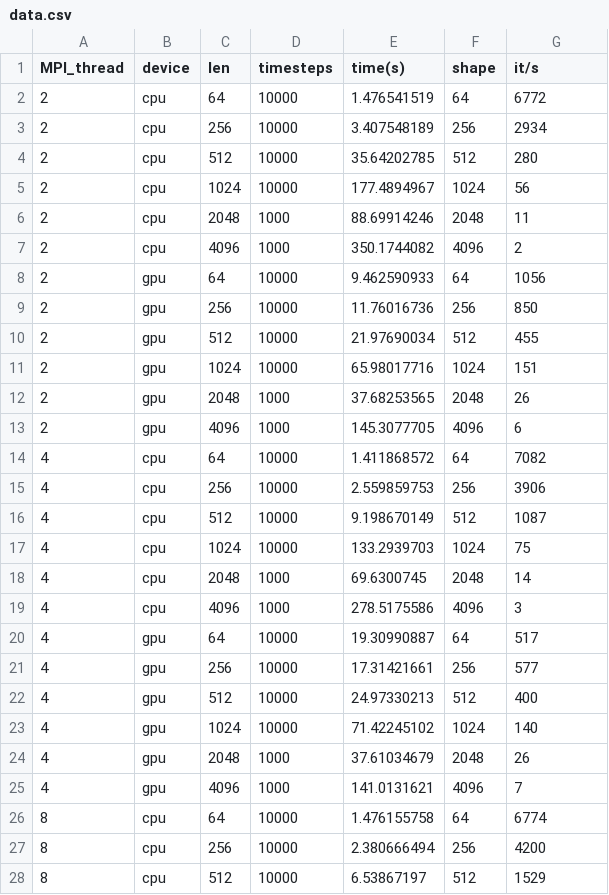
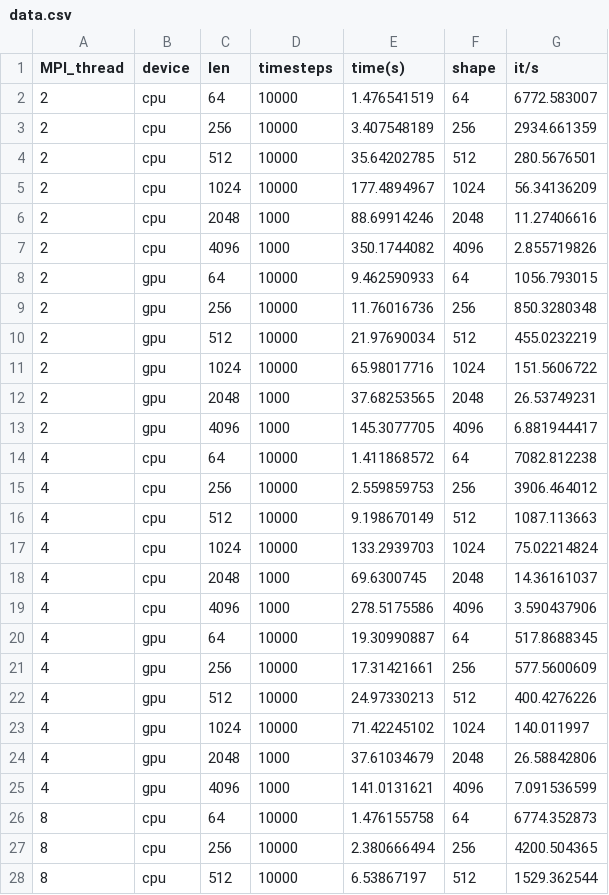
Before and after one commit to Routhleck/heat-conduction, a CSV file: benchmark/data.csv, drawn as a sheet; only a part is shown; the diff covers the shown part only.

```diff
--- a/benchmark/data.csv
+++ b/benchmark/data.csv
@@ -1,28 +1,28 @@
 MPI_thread,device,len,timesteps,time(s),shape,it/s
-2,cpu,64,10000,1.476541519,64,6772
-2,cpu,256,10000,3.407548189,256,2934
-2,cpu,512,10000,35.64202785,512,280
-2,cpu,1024,10000,177.4894967,1024,56
-2,cpu,2048,1000,88.69914246,2048,11
-2,cpu,4096,1000,350.1744082,4096,2
-2,gpu,64,10000,9.462590933,64,1056
-2,gpu,256,10000,11.76016736,256,850
-2,gpu,512,10000,21.97690034,512,455
-2,gpu,1024,10000,65.98017716,1024,151
-2,gpu,2048,1000,37.68253565,2048,26
-2,gpu,4096,1000,145.3077705,4096,6
-4,cpu,64,10000,1.411868572,64,7082
-4,cpu,256,10000,2.559859753,256,3906
-4,cpu,512,10000,9.198670149,512,1087
-4,cpu,1024,10000,133.2939703,1024,75
-4,cpu,2048,1000,69.6300745,2048,14
-4,cpu,4096,1000,278.5175586,4096,3
-4,gpu,64,10000,19.30990887,64,517
-4,gpu,256,10000,17.31421661,256,577
-4,gpu,512,10000,24.97330213,512,400
-4,gpu,1024,10000,71.42245102,1024,140
-4,gpu,2048,1000,37.61034679,2048,26
-4,gpu,4096,1000,141.0131621,4096,7
-8,cpu,64,10000,1.476155758,64,6774
-8,cpu,256,10000,2.380666494,256,4200
-8,cpu,512,10000,6.53867197,512,1529
+2,cpu,64,10000,1.476541519,64,6772.583007
+2,cpu,256,10000,3.407548189,256,2934.661359
+2,cpu,512,10000,35.64202785,512,280.5676501
+2,cpu,1024,10000,177.4894967,1024,56.34136209
+2,cpu,2048,1000,88.69914246,2048,11.27406616
+2,cpu,4096,1000,350.1744082,4096,2.855719826
+2,gpu,64,10000,9.462590933,64,1056.793015
+2,gpu,256,10000,11.76016736,256,850.3280348
+2,gpu,512,10000,21.97690034,512,455.0232219
+2,gpu,1024,10000,65.98017716,1024,151.5606722
+2,gpu,2048,1000,37.68253565,2048,26.53749231
+2,gpu,4096,1000,145.3077705,4096,6.881944417
+4,cpu,64,10000,1.411868572,64,7082.812238
+4,cpu,256,10000,2.559859753,256,3906.464012
+4,cpu,512,10000,9.198670149,512,1087.113663
+4,cpu,1024,10000,133.2939703,1024,75.02214824
+4,cpu,2048,1000,69.6300745,2048,14.36161037
+4,cpu,4096,1000,278.5175586,4096,3.590437906
+4,gpu,64,10000,19.30990887,64,517.8688345
+4,gpu,256,10000,17.31421661,256,577.5600609
+4,gpu,512,10000,24.97330213,512,400.4276226
+4,gpu,1024,10000,71.42245102,1024,140.011997
+4,gpu,2048,1000,37.61034679,2048,26.58842806
+4,gpu,4096,1000,141.0131621,4096,7.091536599
+8,cpu,64,10000,1.476155758,64,6774.352873
+8,cpu,256,10000,2.380666494,256,4200.504365
+8,cpu,512,10000,6.53867197,512,1529.362544
```
Also changed, not shown: 1 added row and 21 edited cells elsewhere in this file, 17 other files.
